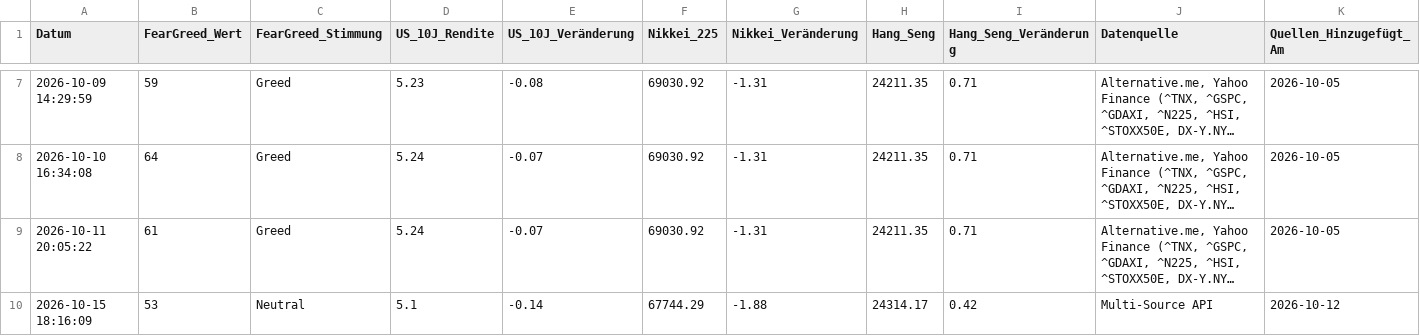
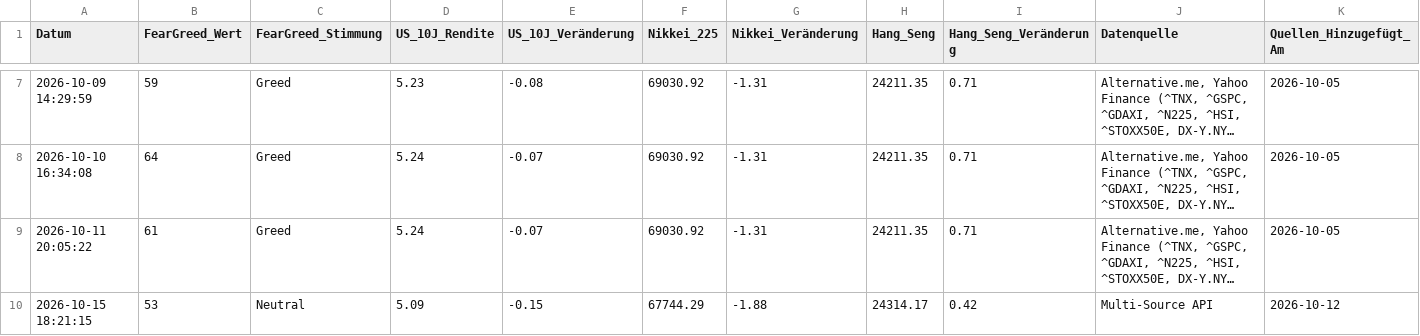
Before and after one commit to thbeeckmann-svg/krypto-kompass, a CSV file: market_data_log.csv, drawn as a sheet; only a part is shown, gaps mark what is left out; long unchanged cells end in …; removed rows and columns are numbered as before the commit, all else as after; rows hold the shown columns only; the diff names each change by its address in the sheet, - before the commit and + after, or states it on an @@ line.

```diff
--- a/market_data_log.csv
+++ b/market_data_log.csv
-row 10: 2026-10-15 18:16:09 | 53 | Neutral | 5.1 | -0.14 | 67744.29 | -1.88 | 24314.17 | 0.42 | Multi-Source API | 2026-10-12
+row 10: 2026-10-15 18:21:15 | 53 | Neutral | 5.09 | -0.15 | 67744.29 | -1.88 | 24314.17 | 0.42 | Multi-Source API | 2026-10-12
```
